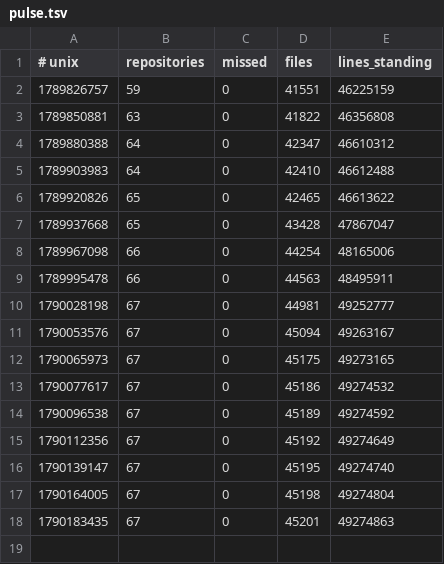
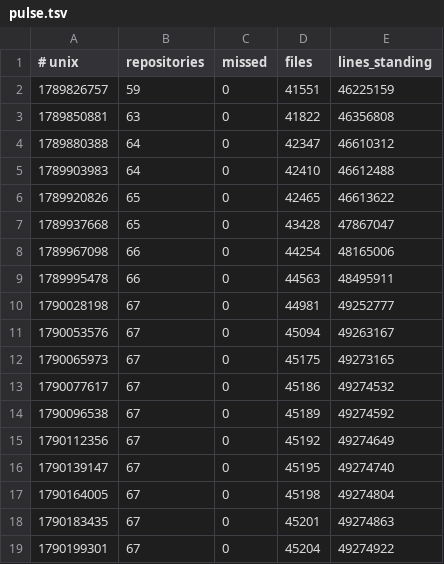
Before and after one commit to Ventusltd/kuiper-belt, a TSV file: cosmos/pulse.tsv, drawn as a sheet; the diff names each change by its address in the sheet, - before the commit and + after, or states it on an @@ line.

```diff
--- a/cosmos/pulse.tsv
+++ b/cosmos/pulse.tsv
+row 19: 1790199301 | 67 | 0 | 45204 | 49274922
```
Also changed, not shown: cosmos/standing.tsv.
